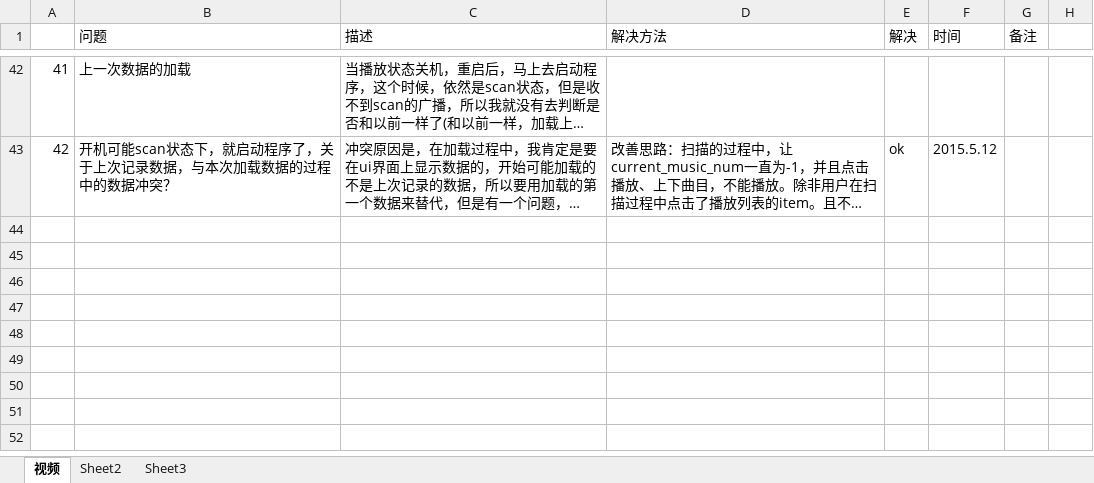
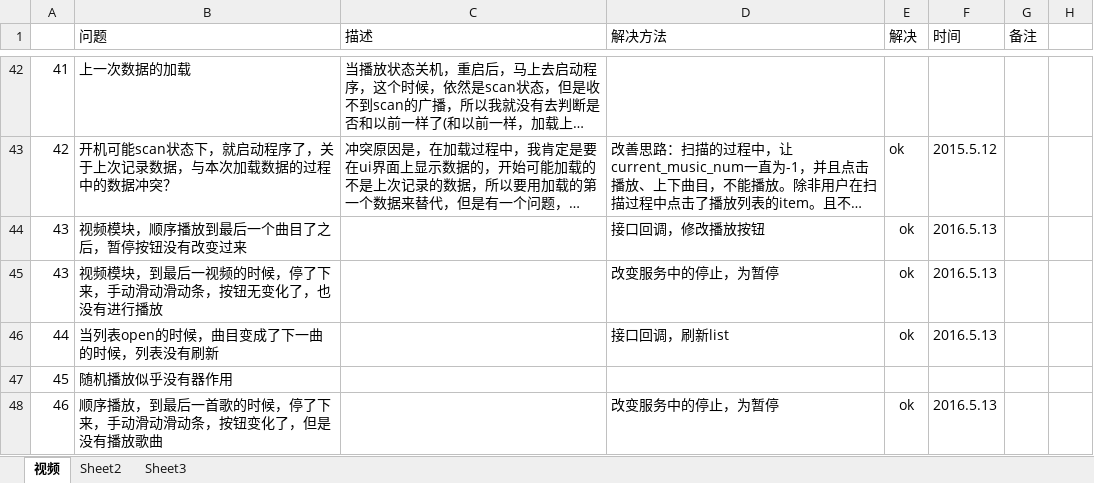
Before and after one commit to charjack/D3008f, an Excel workbook: 3008播放器.xlsx, sheet 视频, drawn as a sheet; only a part is shown, gaps mark what is left out; long unchanged cells end in …; values as stored, in another font and other column widths than the file's, no borders; the diff names each change by its address in the sheet, - before the commit and + after, or states it on an @@ line.

```diff
--- a/3008播放器.xlsx (sheet 视频)
+++ b/3008播放器.xlsx (sheet 视频)
+row 44: 43 | 视频模块，顺序播放到最后一个曲目了之后，暂停按钮没有改变过来 |  | 接口回调，修改播放按钮 | ok | 2016.5.13
+row 45: 43 | 视频模块，到最后一视频的时候，停了下来，手动滑动滑动条，按钮无变化了，也没有进行播放 |  | 改变服务中的停止，为暂停 | ok | 2016.5.13
+row 46: 44 | 当列表open的时候，曲目变成了下一曲的时候，列表没有刷新 |  | 接口回调，刷新list | ok | 2016.5.13
+row 47: 45 | 随机播放似乎没有器作用
+row 48: 46 | 顺序播放，到最后一首歌的时候，停了下来，手动滑动滑动条，按钮变化了，但是没有播放歌曲 |  | 改变服务中的停止，为暂停 | ok | 2016.5.13
```
Also changed, not shown: 13 other files.
